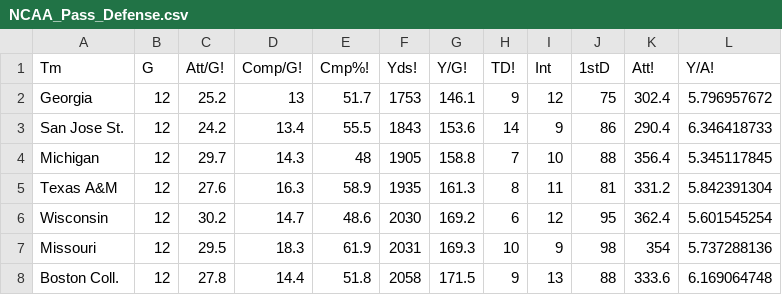
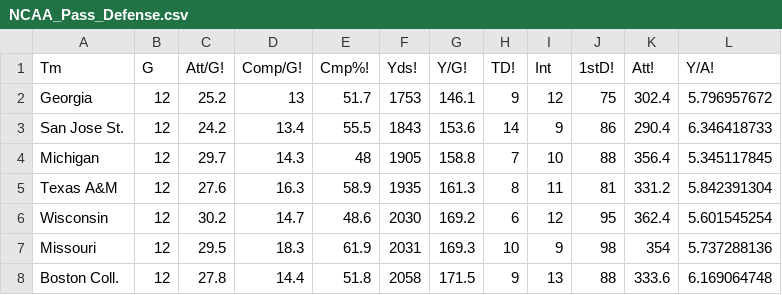
Before and after one commit to mankusn/Who2Root4, a CSV file: NCAA_Pass_Defense.csv, drawn as a sheet; only a part is shown.

```diff
--- a/NCAA_Pass_Defense.csv
+++ b/NCAA_Pass_Defense.csv
@@ -1,2 +1,2 @@
-Tm,G,Att/G!,Comp/G!,Cmp%!,Yds!,Y/G!,TD!,Int,1stD,Att!,Y/A!
+Tm,G,Att/G!,Comp/G!,Cmp%!,Yds!,Y/G!,TD!,Int,1stD!,Att!,Y/A!
 Georgia,12,25.2,13,51.7,1753,146.1,9,12,75,302.4,5.796957672
```
Also changed, not shown: NCAA_Pass_Offense.csv, 5 other files.
